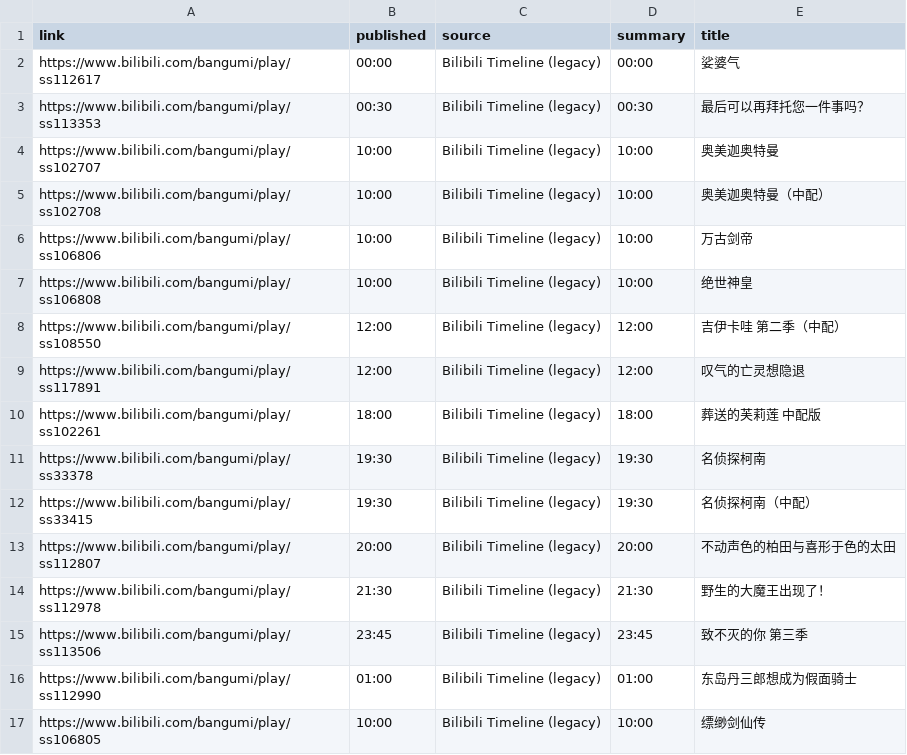
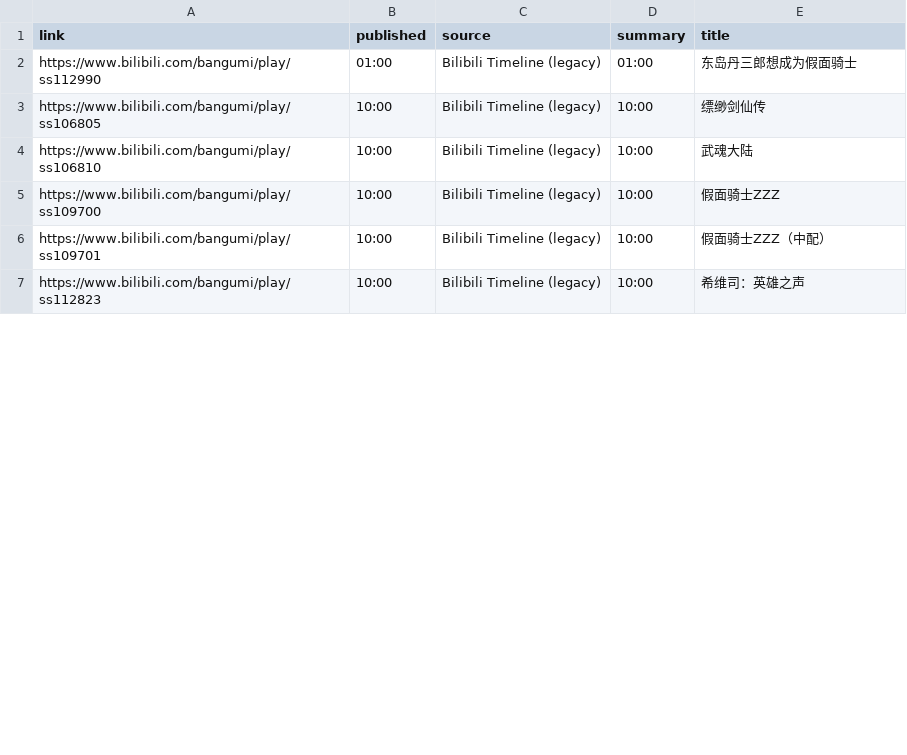
Before and after one commit to BennetttChen/Python-crawl, a CSV file: output/bili_timeline.csv, drawn as a sheet; only a part is shown; the shorter side is filled out with more unchanged rows; the diff covers the shown part only.

```diff
--- a/output/bili_timeline.csv
+++ b/output/bili_timeline.csv
@@ -1,16 +1,2 @@
 link,published,source,summary,title
-https://www.bilibili.com/bangumi/play/ss112617,00:00,Bilibili Timeline (legacy),00:00,娑婆气
-https://www.bilibili.com/bangumi/play/ss113353,00:30,Bilibili Timeline (legacy),00:30,最后可以再拜托您一件事吗？
-https://www.bilibili.com/bangumi/play/ss102707,10:00,Bilibili Timeline (legacy),10:00,奥美迦奥特曼
-https://www.bilibili.com/bangumi/play/ss102708,10:00,Bilibili Timeline (legacy),10:00,奥美迦奥特曼（中配）
-https://www.bilibili.com/bangumi/play/ss106806,10:00,Bilibili Timeline (legacy),10:00,万古剑帝
-https://www.bilibili.com/bangumi/play/ss106808,10:00,Bilibili Timeline (legacy),10:00,绝世神皇
-https://www.bilibili.com/bangumi/play/ss108550,12:00,Bilibili Timeline (legacy),12:00,吉伊卡哇 第二季（中配）
-https://www.bilibili.com/bangumi/play/ss117891,12:00,Bilibili Timeline (legacy),12:00,叹气的亡灵想隐退
-https://www.bilibili.com/bangumi/play/ss102261,18:00,Bilibili Timeline (legacy),18:00,葬送的芙莉莲 中配版
-https://www.bilibili.com/bangumi/play/ss33378,19:30,Bilibili Timeline (legacy),19:30,名侦探柯南
-https://www.bilibili.com/bangumi/play/ss33415,19:30,Bilibili Timeline (legacy),19:30,名侦探柯南（中配）
-https://www.bilibili.com/bangumi/play/ss112807,20:00,Bilibili Timeline (legacy),20:00,不动声色的柏田与喜形于色的太田
-https://www.bilibili.com/bangumi/play/ss112978,21:30,Bilibili Timeline (legacy),21:30,野生的大魔王出现了！
-https://www.bilibili.com/bangumi/play/ss113506,23:45,Bilibili Timeline (legacy),23:45,致不灭的你 第三季
 https://www.bilibili.com/bangumi/play/ss112990,01:00,Bilibili Timeline (legacy),01:00,东岛丹三郎想成为假面骑士
```
Also changed, not shown: 12 added rows elsewhere in this file, 2 other files.
